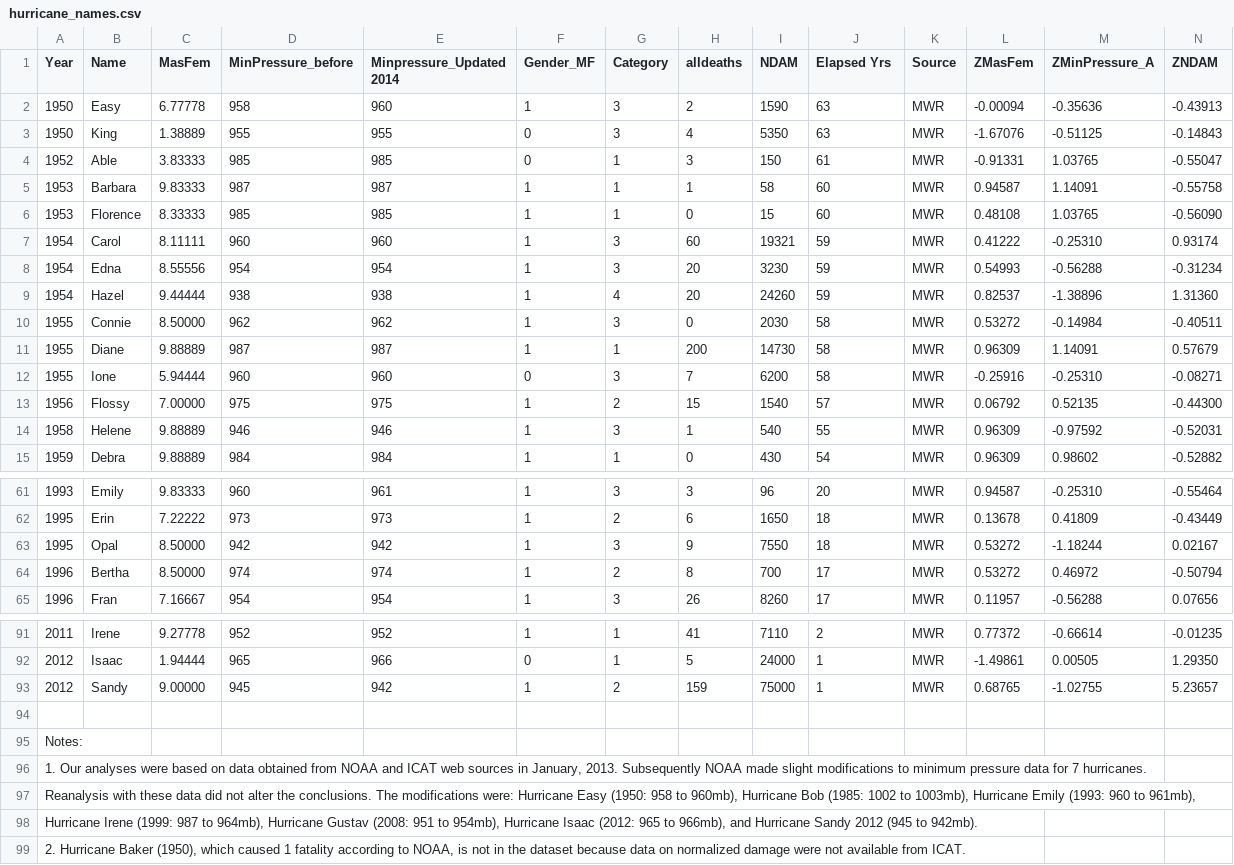
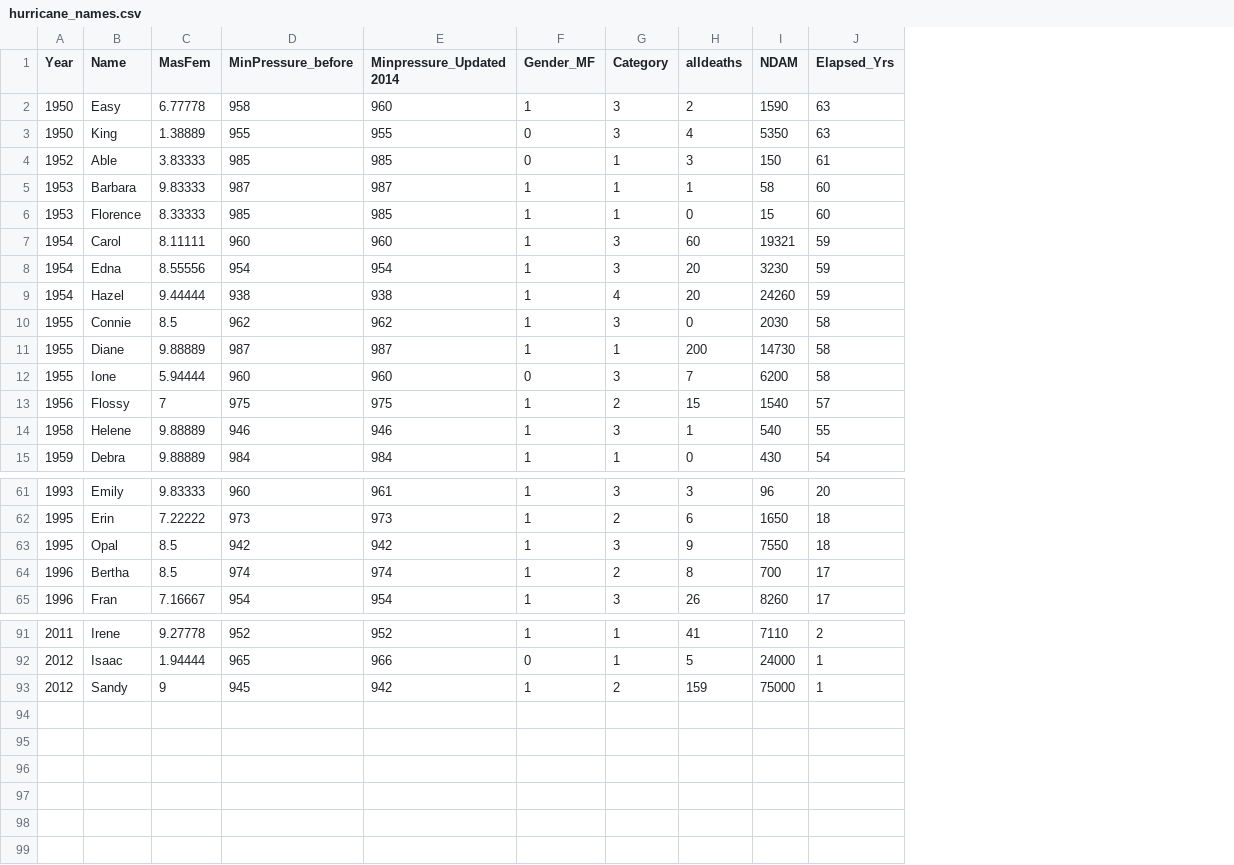
Before and after one commit to tbonne/IntroPychStats, a CSV file: data/hurricane_names.csv, drawn as a sheet; only a part is shown, gaps mark what is left out; the diff covers the shown part only; the diff names each change by its address in the sheet, - before the commit and + after, or states it on an @@ line.

Commit message:
simplified

```diff
--- a/data/hurricane_names.csv
+++ b/data/hurricane_names.csv
-column K (Source), rows 2-15: all MWR; rows 61-65: all MWR; rows 91-93: all MWR
-column L (ZMasFem), rows 2-15: -0.00094 | -1.67076 | -0.91331 | 0.94587 | 0.48108 | 0.41222 | 0.54993 | 0.82537 | 0.53272 | 0.96309 | -0.25916 | 0.06792 | 0.96309 | 0.96309; rows 61-65: 0.94587 | 0.13678 | 0.53272 | 0.53272 | 0.11957; rows 91-93: 0.77372 | -1.49861 | 0.68765
-column M (ZMinPressure_A), rows 2-15: -0.35636 | -0.51125 | 1.03765 | 1.14091 | 1.03765 | -0.25310 | -0.56288 | -1.38896 | -0.14984 | 1.14091 | -0.25310 | 0.52135 | -0.97592 | 0.98602; rows 61-65: -0.25310 | 0.41809 | -1.18244 | 0.46972 | -0.56288; rows 91-93: -0.66614 | 0.00505 | -1.02755
-column N (ZNDAM), rows 2-15: -0.43913 | -0.14843 | -0.55047 | -0.55758 | -0.56090 | 0.93174 | -0.31234 | 1.31360 | -0.40511 | 0.57679 | -0.08271 | -0.44300 | -0.52031 | -0.52882; rows 61-65: -0.55464 | -0.43449 | 0.02167 | -0.50794 | 0.07656; rows 91-93: -0.01235 | 1.29350 | 5.23657
-J1: Elapsed Yrs
+J1: Elapsed_Yrs
-C10 (MasFem): 8.50000
+C10 (MasFem): 8.5
-C13 (MasFem): 7.00000
+C13 (MasFem): 7
-C63:C64 (MasFem): 8.50000
+C63:C64 (MasFem): 8.5
-C93 (MasFem): 9.00000
+C93 (MasFem): 9
-row 94: (empty)
-row 95: Notes:
-row 96: 1. Our analyses were based on data obtained from NOAA and ICAT web sources in January, 2013. Subsequently NOAA made slight modifications to minimum pressure data for 7 hurricanes.
-row 97: Reanalysis with these data did not alter the conclusions. The modifications were: Hurricane Easy (1950: 958 to 960mb), Hurricane Bob (1985: 1002 to 1003mb), Hurricane Emily (1993: 960 to 961mb),
-row 98: Hurricane Irene (1999: 987 to 964mb), Hurricane Gustav (2008: 951 to 954mb), Hurricane Isaac (2012: 965 to 966mb), and Hurricane Sandy 2012 (945 to 942mb).
-row 99: 2. Hurricane Baker (1950), which caused 1 fatality according to NOAA, is not in the dataset because data on normalized damage were not available from ICAT.
```
Also changed, not shown: 8 edited cells elsewhere in this file.
